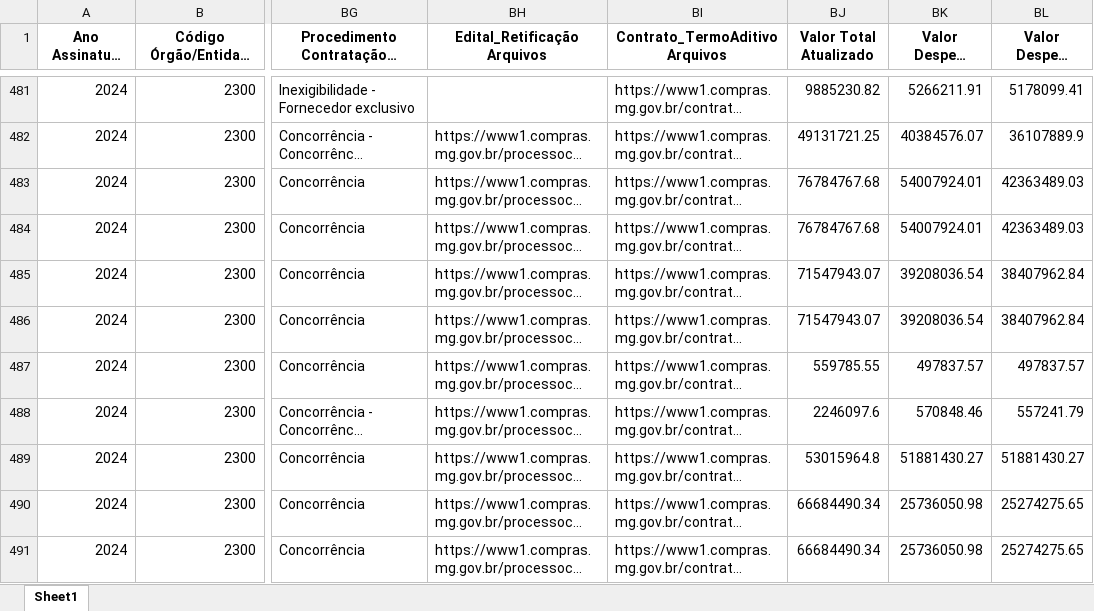
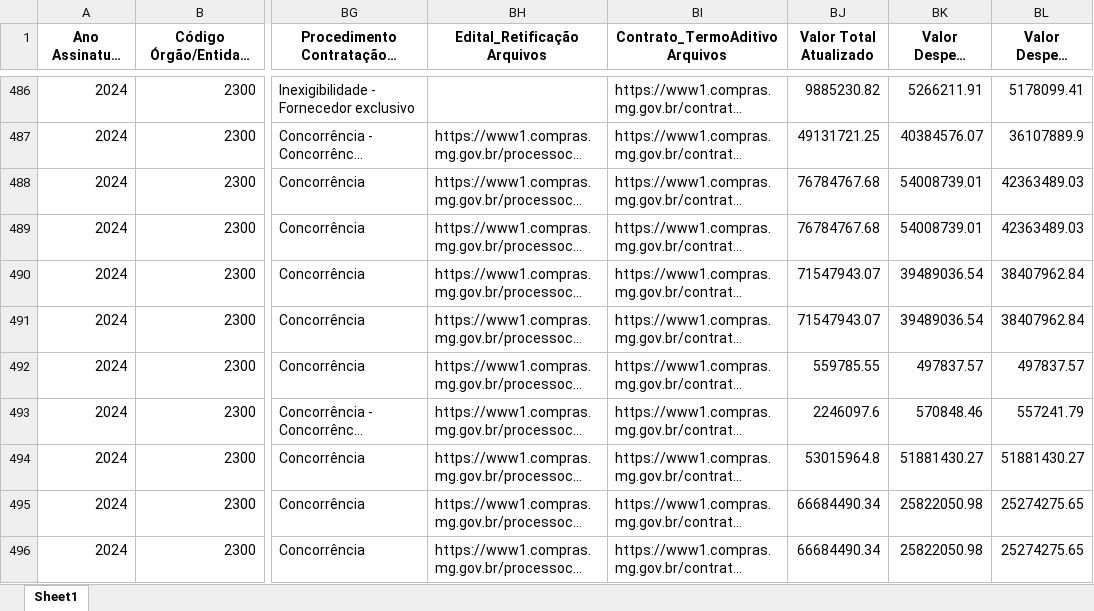
Before and after one commit to transparencia-mg/portal_obras, an Excel workbook: upload/contratos_siad.xlsx, sheet Sheet1, drawn as a sheet; only a part is shown, gaps mark what is left out; long unchanged cells end in …; values as stored, in another font and other column widths than the file's, no borders; addresses are those after the commit; the diff covers the shown part only; the diff names each change by its address in the sheet, - before the commit and + after, or states it on an @@ line.

```diff
--- a/upload/contratos_siad.xlsx (sheet Sheet1)
+++ b/upload/contratos_siad.xlsx (sheet Sheet1)
-BK488:BK489 (Valor Despesa Empenhada): 54007924.01
+BK488:BK489 (Valor Despesa Empenhada): 54008739.01
-BK490:BK491 (Valor Despesa Empenhada): 39208036.54
+BK490:BK491 (Valor Despesa Empenhada): 39489036.54
-BK495:BK496 (Valor Despesa Empenhada): 25736050.98
+BK495:BK496 (Valor Despesa Empenhada): 25822050.98
```
Also changed, not shown: 19 added rows, 1 removed row, 1 moved row and 97 edited cells elsewhere in this sheet, upload/contratos.xlsx, upload/fiscais.xlsx, 6 other files.
